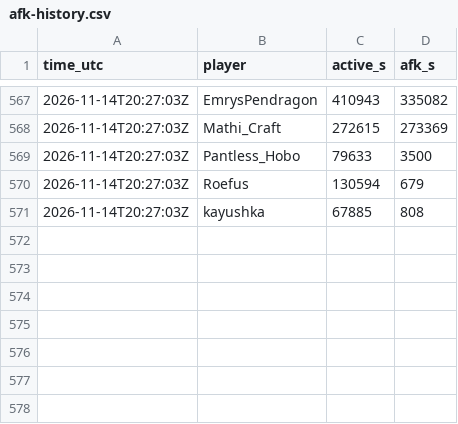
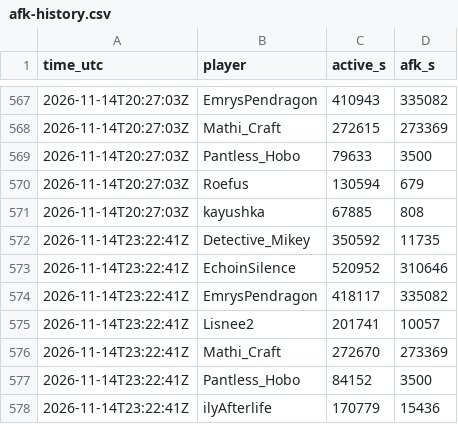
Before and after one commit to mathijsboogaert/Voxel, a CSV file: docs/data/afk-history.csv, drawn as a sheet; only a part is shown, gaps mark what is left out; the diff names each change by its address in the sheet, - before the commit and + after, or states it on an @@ line.

```diff
--- a/docs/data/afk-history.csv
+++ b/docs/data/afk-history.csv
+row 572: 2026-11-14T23:22:41Z | Detective_Mikey | 350592 | 11735
+row 573: 2026-11-14T23:22:41Z | EchoinSilence | 520952 | 310646
+row 574: 2026-11-14T23:22:41Z | EmrysPendragon | 418117 | 335082
+row 575: 2026-11-14T23:22:41Z | Lisnee2 | 201741 | 10057
+row 576: 2026-11-14T23:22:41Z | Mathi_Craft | 272670 | 273369
+row 577: 2026-11-14T23:22:41Z | Pantless_Hobo | 84152 | 3500
+row 578: 2026-11-14T23:22:41Z | ilyAfterlife | 170779 | 15436
```
Also changed, not shown: docs/data/voxel-events.csv, docs/data/voxel-hourly.csv, 4 other files.
